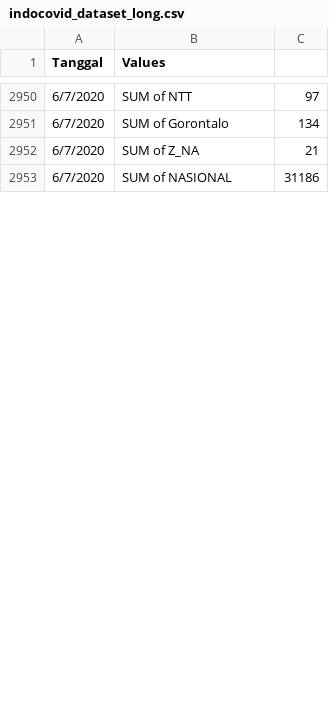
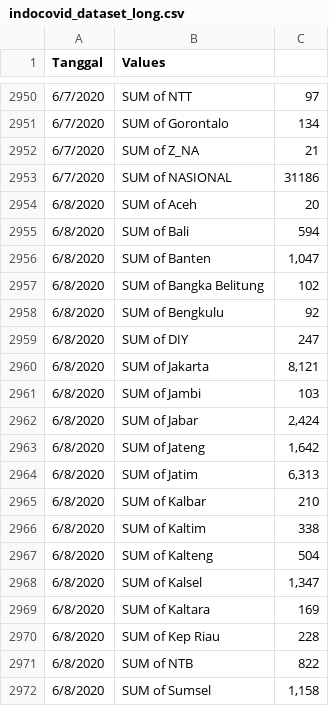
Before and after one commit to kurniayazid/Indocovid19-R0, a CSV file: indocovid_dataset_long.csv, drawn as a sheet; only a part is shown, gaps mark what is left out; the diff covers the shown part only.

Commit message:
updated 06/08

```diff
--- a/indocovid_dataset_long.csv
+++ b/indocovid_dataset_long.csv
@@ -2953 +2953,20 @@ Tanggal,Values,
 6/7/2020,SUM of NASIONAL,31186
+6/8/2020,SUM of Aceh,20
+6/8/2020,SUM of Bali,594
+6/8/2020,SUM of Banten,"1,047"
+6/8/2020,SUM of Bangka Belitung,102
+6/8/2020,SUM of Bengkulu,92
+6/8/2020,SUM of DIY,247
+6/8/2020,SUM of Jakarta,"8,121"
+6/8/2020,SUM of Jambi,103
+6/8/2020,SUM of Jabar,"2,424"
+6/8/2020,SUM of Jateng,"1,642"
+6/8/2020,SUM of Jatim,"6,313"
+6/8/2020,SUM of Kalbar,210
+6/8/2020,SUM of Kaltim,338
+6/8/2020,SUM of Kalteng,504
+6/8/2020,SUM of Kalsel,"1,347"
+6/8/2020,SUM of Kaltara,169
+6/8/2020,SUM of Kep Riau,228
+6/8/2020,SUM of NTB,822
+6/8/2020,SUM of Sumsel,"1,158"
```
Also changed, not shown: 17 added rows and 36 edited cells elsewhere in this file.
